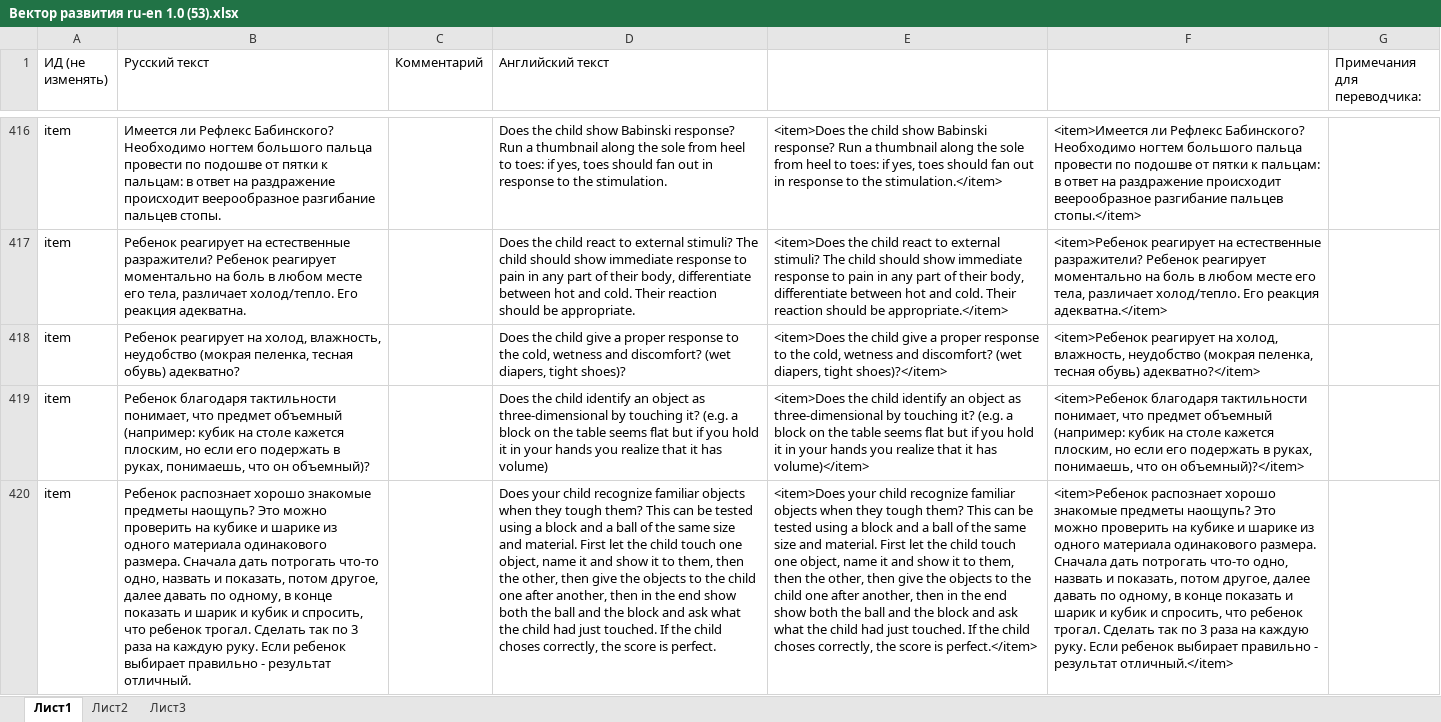
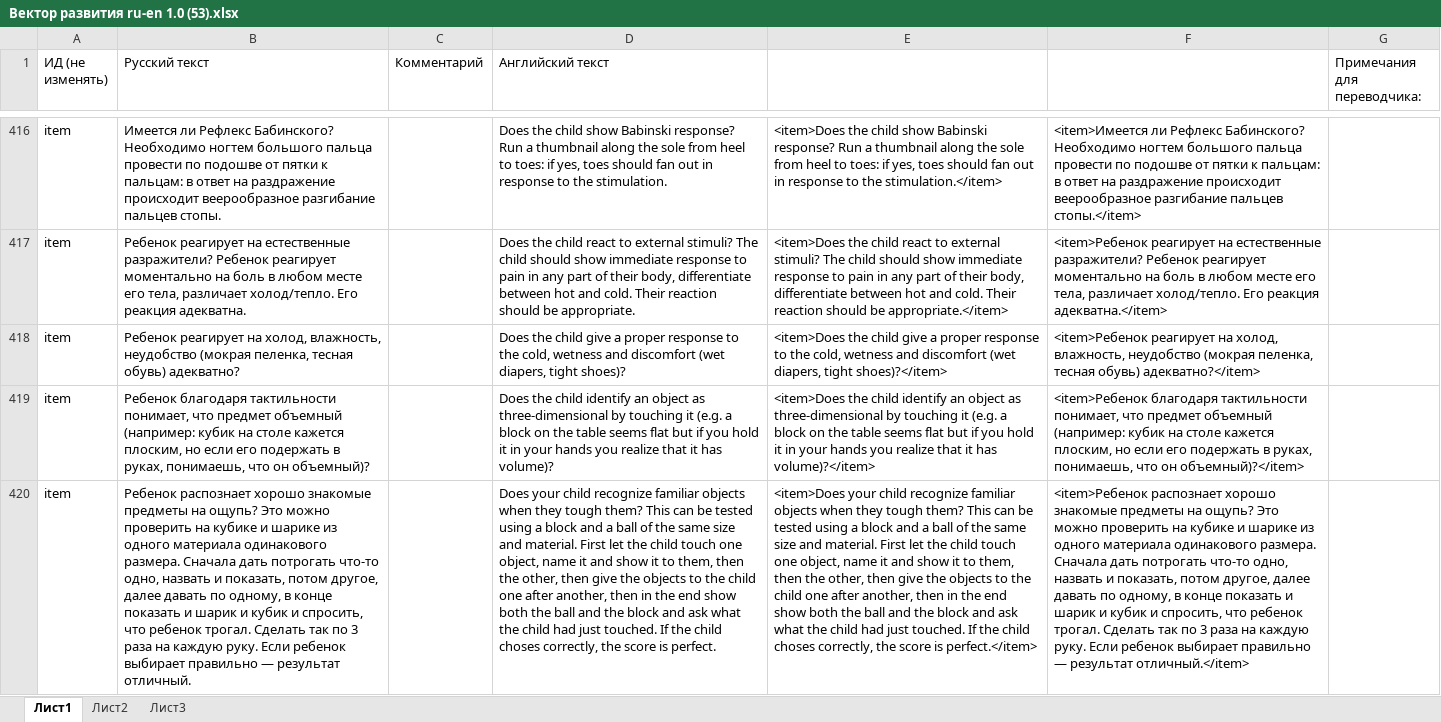
Before and after one commit to workaholicsClub/healthvectorApp-old, an Excel workbook: Вектор развития ru-en 1.0 (53).xlsx, sheet Лист1, drawn as a sheet; only a part is shown, gaps mark what is left out; values as stored, in another font and other column widths than the file's, no cell formats; the diff covers the shown part only; the diff names each change by its address in the sheet, - before the commit and + after, or states it on an @@ line.

```diff
--- a/Вектор развития ru-en 1.0 (53).xlsx (sheet Лист1)
+++ b/Вектор развития ru-en 1.0 (53).xlsx (sheet Лист1)
-D418 (Английский текст): …wetness and discomfort? (wet diapers,…
+D418 (Английский текст): …wetness and discomfort (wet diapers,…
-E418: …wetness and discomfort? (wet diapers,…
+E418: …wetness and discomfort (wet diapers,…
-D419 (Английский текст): …by touching it? (e.g. a block on the table seems flat but if you hold it in your hands you realize that it has volume)
+D419 (Английский текст): …by touching it (e.g. a block on the table seems flat but if you hold it in your hands you realize that it has volume)?
-E419: …by touching it? (e.g. a block on the table seems flat but if you hold it in your hands you realize that it has volume)</item>
+E419: …by touching it (e.g. a block on the table seems flat but if you hold it in your hands you realize that it has volume)?</item>
-B420 (Русский текст): …знакомые предметы наощупь? Это можно проверить на кубике и шарике из одного материала одинакового размера. Сначала дать потрогать что-то одно, назвать и показать, потом другое, далее давать по одному, в конце показать и шарик и кубик и спросить, что ребенок трогал. Сделать так по 3 раза на каждую руку. Если ребенок выбирает правильно - результат отличный.
+B420 (Русский текст): …знакомые предметы на ощупь? Это можно проверить на кубике и шарике из одного материала одинакового размера. Сначала дать потрогать что-то одно, назвать и показать, потом другое, далее давать по одному, в конце показать и шарик и кубик и спросить, что ребенок трогал. Сделать так по 3 раза на каждую руку. Если ребенок выбирает правильно — результат отличный.
-F420: …знакомые предметы наощупь? Это можно проверить на кубике и шарике из одного материала одинакового размера. Сначала дать потрогать что-то одно, назвать и показать, потом другое, далее давать по одному, в конце показать и шарик и кубик и спросить, что ребенок трогал. Сделать так по 3 раза на каждую руку. Если ребенок выбирает правильно - результат отличный.</item>
+F420: …знакомые предметы на ощупь? Это можно проверить на кубике и шарике из одного материала одинакового размера. Сначала дать потрогать что-то одно, назвать и показать, потом другое, далее давать по одному, в конце показать и шарик и кубик и спросить, что ребенок трогал. Сделать так по 3 раза на каждую руку. Если ребенок выбирает правильно — результат отличный.</item>
```
Also changed, not shown: 46 edited cells elsewhere in this sheet, cell formats, 22 other files.
